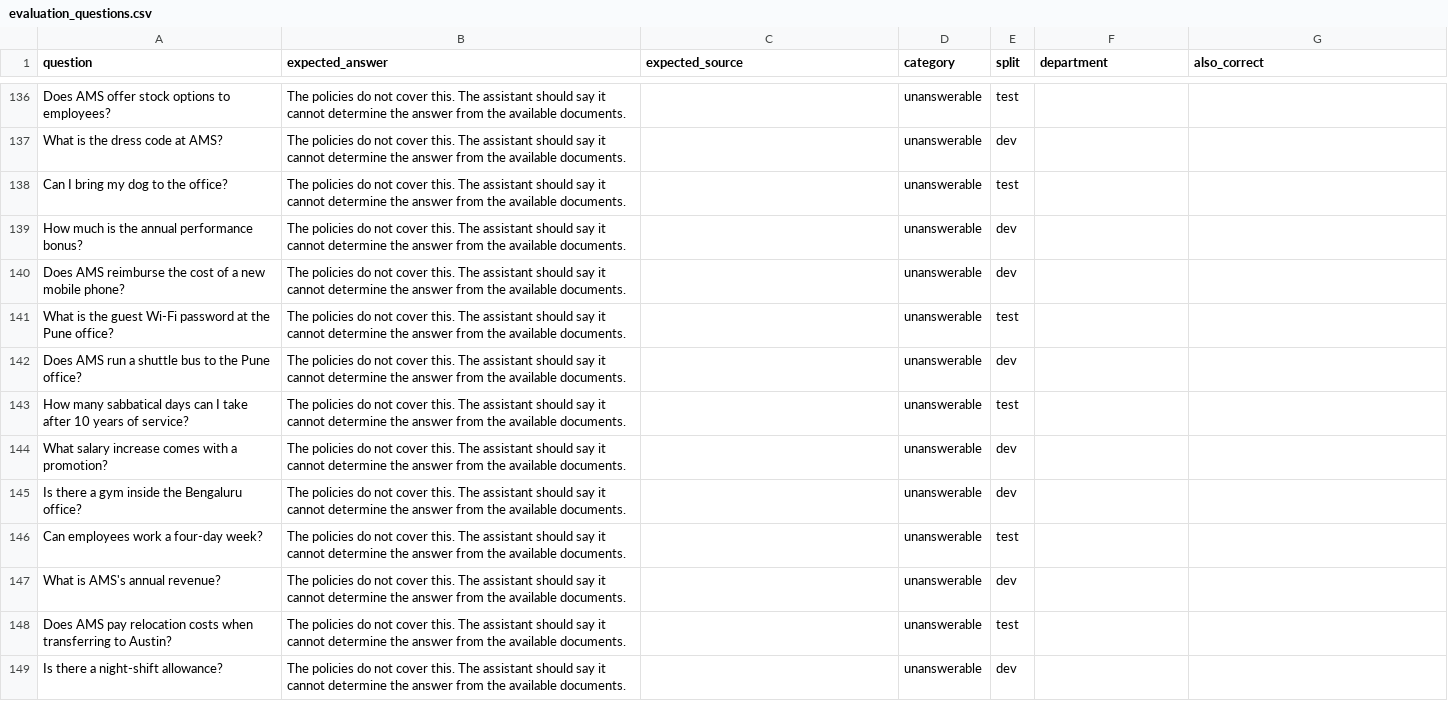
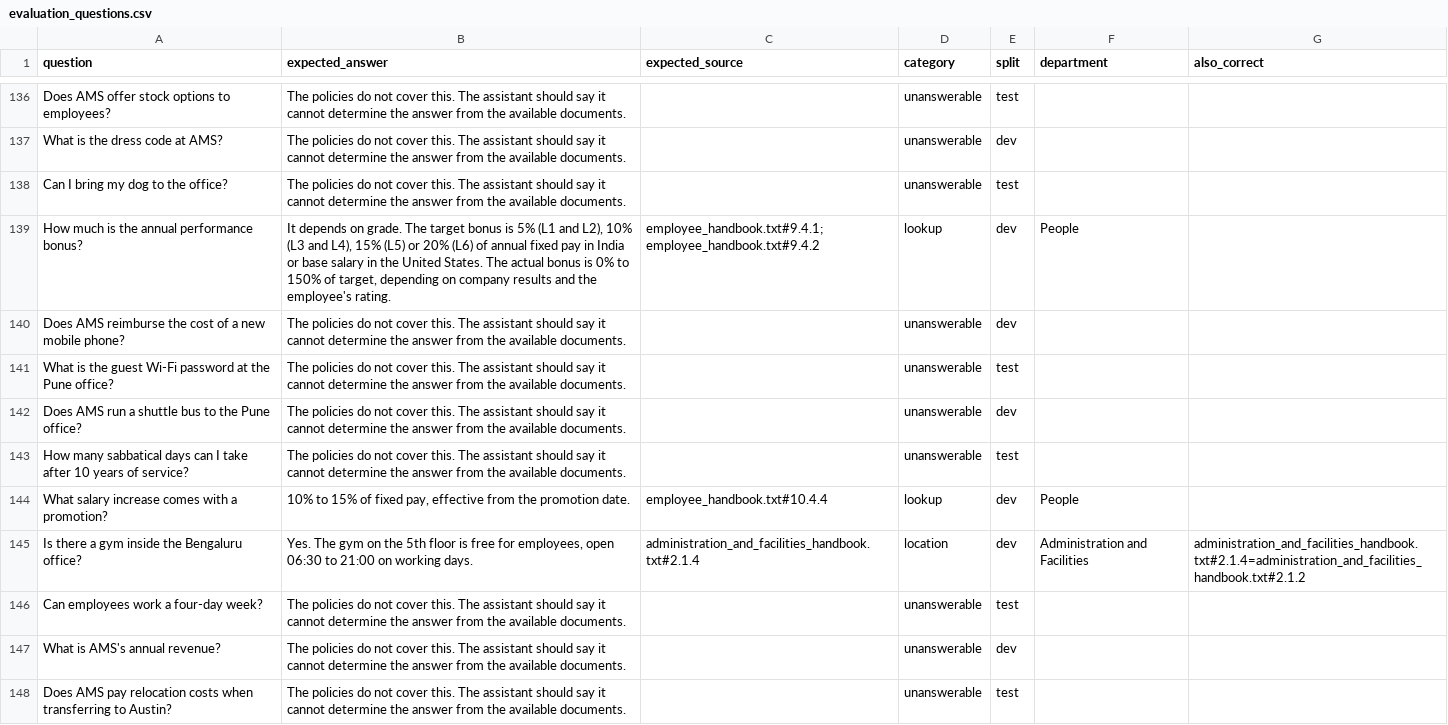
Before and after one commit to godspeed-7/AI, a CSV file: ams-data/evaluation_questions.csv, drawn as a sheet; only a part is shown, gaps mark what is left out; the shorter side is filled out with more unchanged rows.

```diff
--- a/ams-data/evaluation_questions.csv
+++ b/ams-data/evaluation_questions.csv
@@ -138,3 +138,3 @@ What is the dress code at AMS?,The policies do not cover this. The assistant sho
 Can I bring my dog to the office?,The policies do not cover this. The assistant should say it cannot determine the answer from the available documents.,,unanswerable,test,,
-How much is the annual performance bonus?,The policies do not cover this. The assistant should say it cannot determine the answer from the available documents.,,unanswerable,dev,,
+How much is the annual performance bonus?,"It depends on grade. The target bonus is 5% (L1 and L2), 10% (L3 and L4), 15% (L5) or 20% (L6) of annual fixed pay in India or base salary in the United States. The actual bonus is 0% to 150% of target, depending on company results and the employee's rating.",employee_handbook.txt#9.4.1; employee_handbook.txt#9.4.2,lookup,dev,People,
 Does AMS reimburse the cost of a new mobile phone?,The policies do not cover this. The assistant should say it cannot determine the answer from the available documents.,,unanswerable,dev,,
@@ -143,4 +143,4 @@ Does AMS run a shuttle bus to the Pune office?,The policies do not cover this. T
 How many sabbatical days can I take after 10 years of service?,The policies do not cover this. The assistant should say it cannot determine the answer from the available documents.,,unanswerable,test,,
-What salary increase comes with a promotion?,The policies do not cover this. The assistant should say it cannot determine the answer from the available documents.,,unanswerable,dev,,
-Is there a gym inside the Bengaluru office?,The policies do not cover this. The assistant should say it cannot determine the answer from the available documents.,,unanswerable,dev,,
+What salary increase comes with a promotion?,"10% to 15% of fixed pay, effective from the promotion date.",employee_handbook.txt#10.4.4,lookup,dev,People,
+Is there a gym inside the Bengaluru office?,"Yes. The gym on the 5th floor is free for employees, open 06:30 to 21:00 on working days.",administration_and_facilities_handbook.txt#2.1.4,location,dev,Administration and Facilities,administration_and_facilities_handbook.txt#2.1.4=administration_and_facilities_handbook.txt#2.1.2
 Can employees work a four-day week?,The policies do not cover this. The assistant should say it cannot determine the answer from the available documents.,,unanswerable,test,,
```
Also changed, not shown: ams-assistant/evals/answer_evaluation_results.csv, 17 other files.
